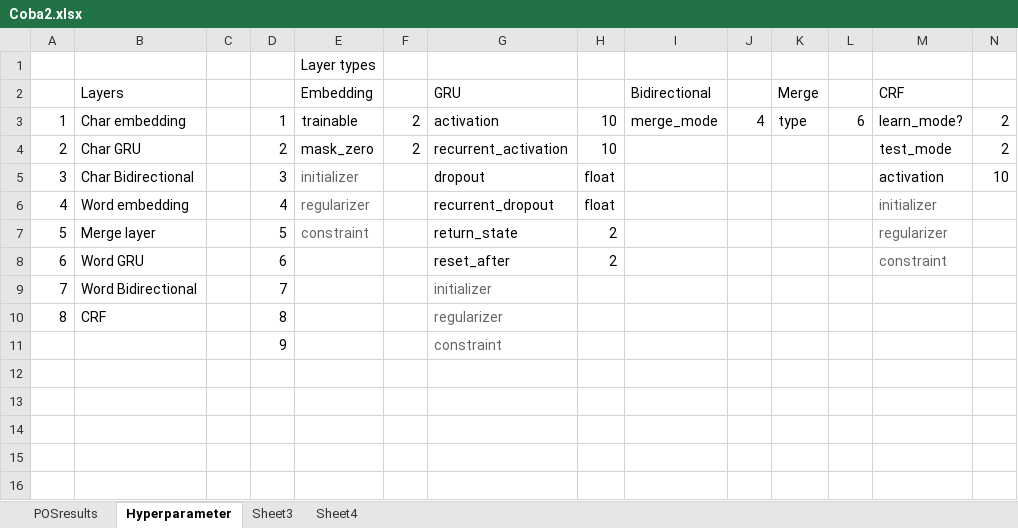
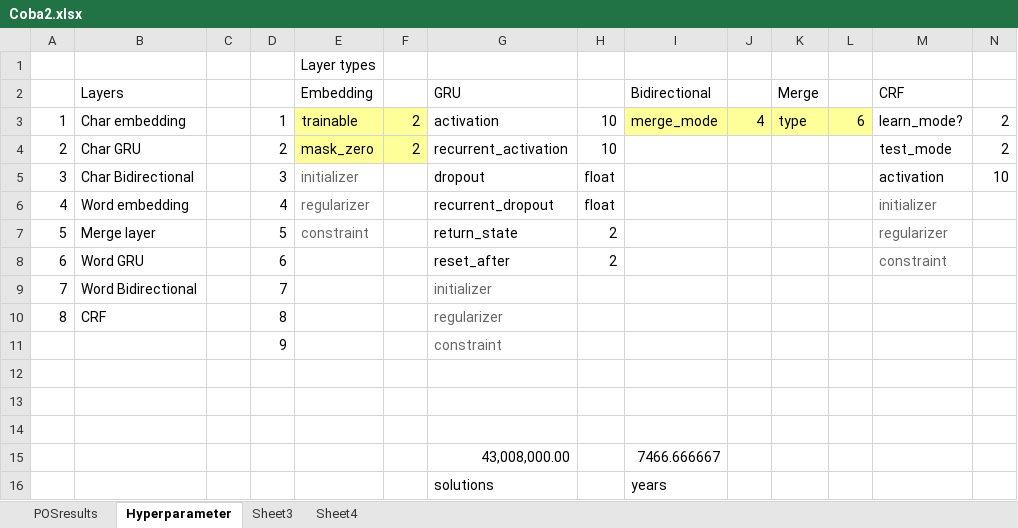
Before and after one commit to joshuakosasih/TA, an Excel workbook: Coba2.xlsx, sheet Hyperparameter, drawn as a sheet; only a part is shown; values as stored, in another font and other column widths than the file's, no borders; rows hold the shown columns only; the diff names each change by its address in the sheet, - before the commit and + after, or states it on an @@ line.

```diff
--- a/Coba2.xlsx (sheet Hyperparameter)
+++ b/Coba2.xlsx (sheet Hyperparameter)
-E3:F4 fill: none
+E3:F4 fill: #FFFF99
-I3:L3 fill: none
+I3:L3 fill: #FFFF99
+row 12: (empty)
+row 13: (empty)
+row 14: (empty)
+row 15:  |  |  |  |  |  | 43,008,000.00 |  | 7466.666667
+row 16:  |  |  |  |  |  | solutions |  | years
```
Also changed, not shown: sheet POSresults, 1 other file.
